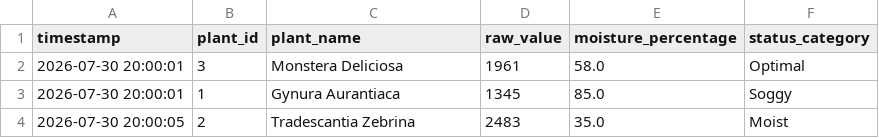
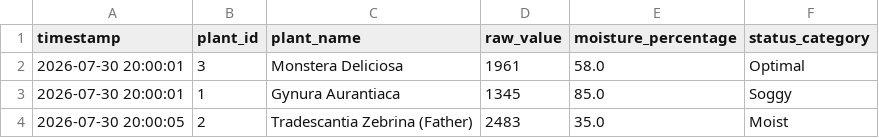
Before and after one commit to dvjgenis/plant-monitor, a CSV file: readings.csv, drawn as a sheet.

```diff
--- a/readings.csv
+++ b/readings.csv
@@ -3,2 +3,2 @@ timestamp,plant_id,plant_name,raw_value,moisture_percentage,status_category
 2026-07-30 20:00:01,1,Gynura Aurantiaca,1345,85.0,Soggy
-2026-07-30 20:00:05,2,Tradescantia Zebrina,2483,35.0,Moist
+2026-07-30 20:00:05,2,Tradescantia Zebrina (Father),2483,35.0,Moist
```
